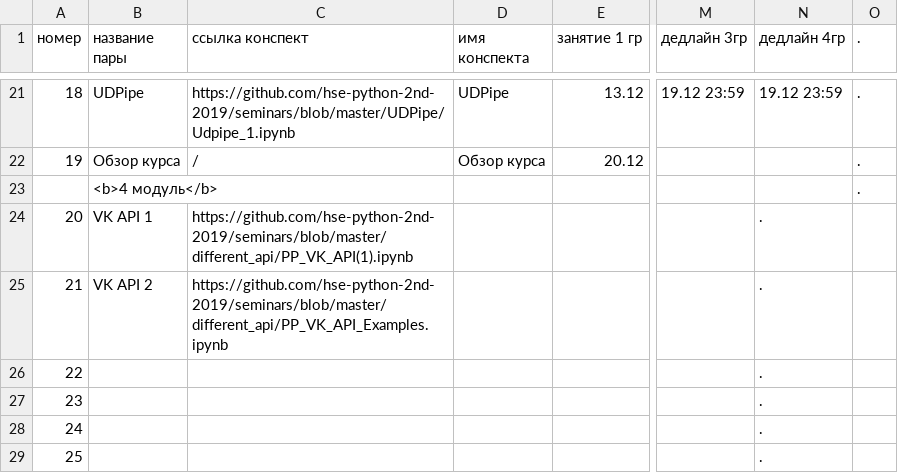
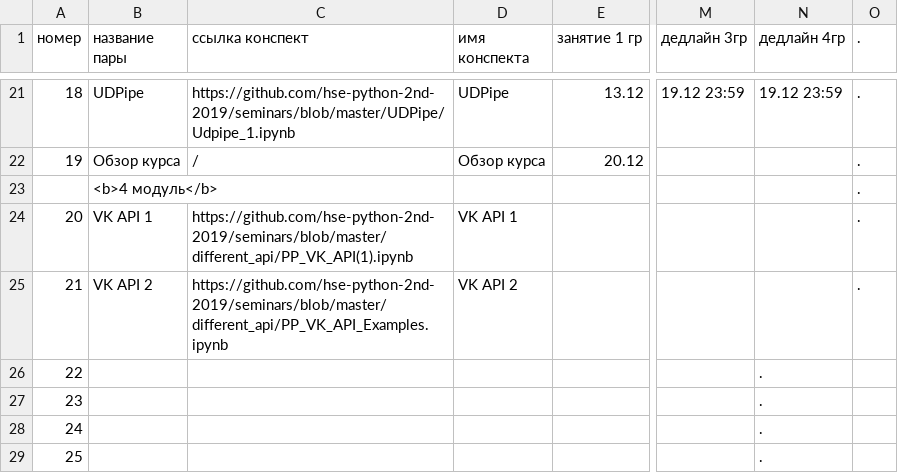
Before and after one commit to hse-ling-python/hse-python-2nd-2019.github.io, a TSV file: schedule.tsv, drawn as a sheet; only a part is shown, gaps mark what is left out; the diff names each change by its address in the sheet, - before the commit and + after, or states it on an @@ line.

Commit message:
Update schedule.tsv

```diff
--- a/schedule.tsv
+++ b/schedule.tsv
-D24 (имя конспекта): (empty)
+D24 (имя конспекта): VK API 1
-N24:N25 (дедлайн 4гр): .
+N24:N25 (дедлайн 4гр): (empty)
-O24:O25 (.): (empty)
+O24:O25 (.): .
-D25 (имя конспекта): (empty)
+D25 (имя конспекта): VK API 2
```
